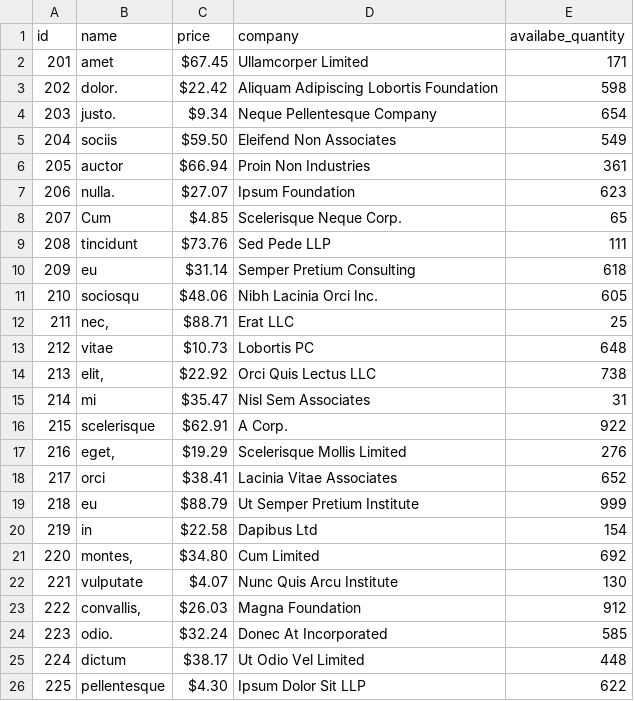
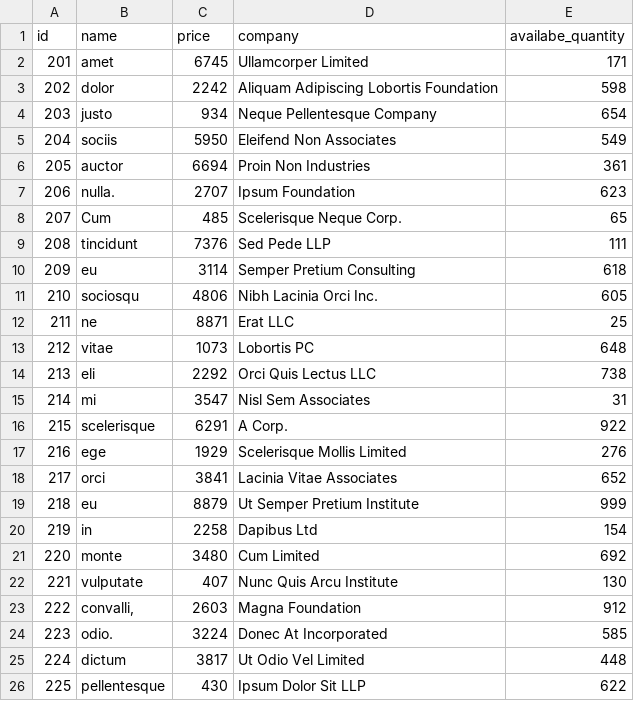
Before and after one commit to gprince349/Hospital-Management-System, a CSV file: data/medicine.csv, drawn as a sheet; only a part is shown; the diff covers the shown part only.

```diff
--- a/data/medicine.csv
+++ b/data/medicine.csv
@@ -1,26 +1,26 @@
 id,name,price,company,availabe_quantity
-201,amet,$67.45,Ullamcorper Limited,171
-202,dolor.,$22.42,Aliquam Adipiscing Lobortis Foundation,598
-203,justo.,$9.34,Neque Pellentesque Company,654
-204,sociis,$59.50,Eleifend Non Associates,549
-205,auctor,$66.94,Proin Non Industries,361
-206,nulla.,$27.07,Ipsum Foundation,623
-207,Cum,$4.85,Scelerisque Neque Corp.,65
-208,tincidunt,$73.76,Sed Pede LLP,111
-209,eu,$31.14,Semper Pretium Consulting,618
-210,sociosqu,$48.06,Nibh Lacinia Orci Inc.,605
-211,"nec,",$88.71,Erat LLC,25
-212,vitae,$10.73,Lobortis PC,648
-213,"elit,",$22.92,Orci Quis Lectus LLC,738
-214,mi,$35.47,Nisl Sem Associates,31
-215,scelerisque,$62.91,A Corp.,922
-216,"eget,",$19.29,Scelerisque Mollis Limited,276
-217,orci,$38.41,Lacinia Vitae Associates,652
-218,eu,$88.79,Ut Semper Pretium Institute,999
-219,in,$22.58,Dapibus Ltd,154
-220,"montes,",$34.80,Cum Limited,692
-221,vulputate,$4.07,Nunc Quis Arcu Institute,130
-222,"convallis,",$26.03,Magna Foundation,912
-223,odio.,$32.24,Donec At Incorporated,585
-224,dictum,$38.17,Ut Odio Vel Limited,448
-225,pellentesque,$4.30,Ipsum Dolor Sit LLP,622
+201,amet,6745,Ullamcorper Limited,171
+202,dolor,2242,Aliquam Adipiscing Lobortis Foundation,598
+203,justo,934,Neque Pellentesque Company,654
+204,sociis,5950,Eleifend Non Associates,549
+205,auctor,6694,Proin Non Industries,361
+206,nulla.,2707,Ipsum Foundation,623
+207,Cum,485,Scelerisque Neque Corp.,65
+208,tincidunt,7376,Sed Pede LLP,111
+209,eu,3114,Semper Pretium Consulting,618
+210,sociosqu,4806,Nibh Lacinia Orci Inc.,605
+211,"ne",8871,Erat LLC,25
+212,vitae,1073,Lobortis PC,648
+213,"eli",2292,Orci Quis Lectus LLC,738
+214,mi,3547,Nisl Sem Associates,31
+215,scelerisque,6291,A Corp.,922
+216,"ege",1929,Scelerisque Mollis Limited,276
+217,orci,3841,Lacinia Vitae Associates,652
+218,eu,8879,Ut Semper Pretium Institute,999
+219,in,2258,Dapibus Ltd,154
+220,"monte",3480,Cum Limited,692
+221,vulputate,407,Nunc Quis Arcu Institute,130
+222,"convalli,",2603,Magna Foundation,912
+223,odio.,3224,Donec At Incorporated,585
+224,dictum,3817,Ut Odio Vel Limited,448
+225,pellentesque,430,Ipsum Dolor Sit LLP,622
```
Also changed, not shown: 80 edited cells elsewhere in this file, 4 other files.
